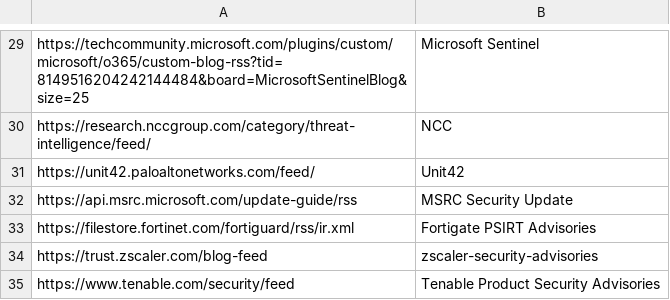
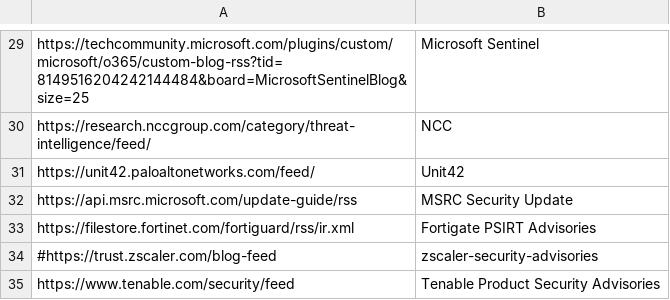
Before and after one commit to pavanreddi/CTI-MSTeams-Bot, a CSV file: Feed.csv, drawn as a sheet; only a part is shown, gaps mark what is left out.

Commit message:
Update Feed.csv
zscalar is causing too much noise.. disabling it for now

```diff
--- a/Feed.csv
+++ b/Feed.csv
@@ -33,3 +33,3 @@ https://api.msrc.microsoft.com/update-guide/rss,MSRC Security Update
 https://filestore.fortinet.com/fortiguard/rss/ir.xml,Fortigate PSIRT Advisories
-https://trust.zscaler.com/blog-feed,zscaler-security-advisories
+#https://trust.zscaler.com/blog-feed,zscaler-security-advisories
 https://www.tenable.com/security/feed , Tenable Product Security Advisories
```
